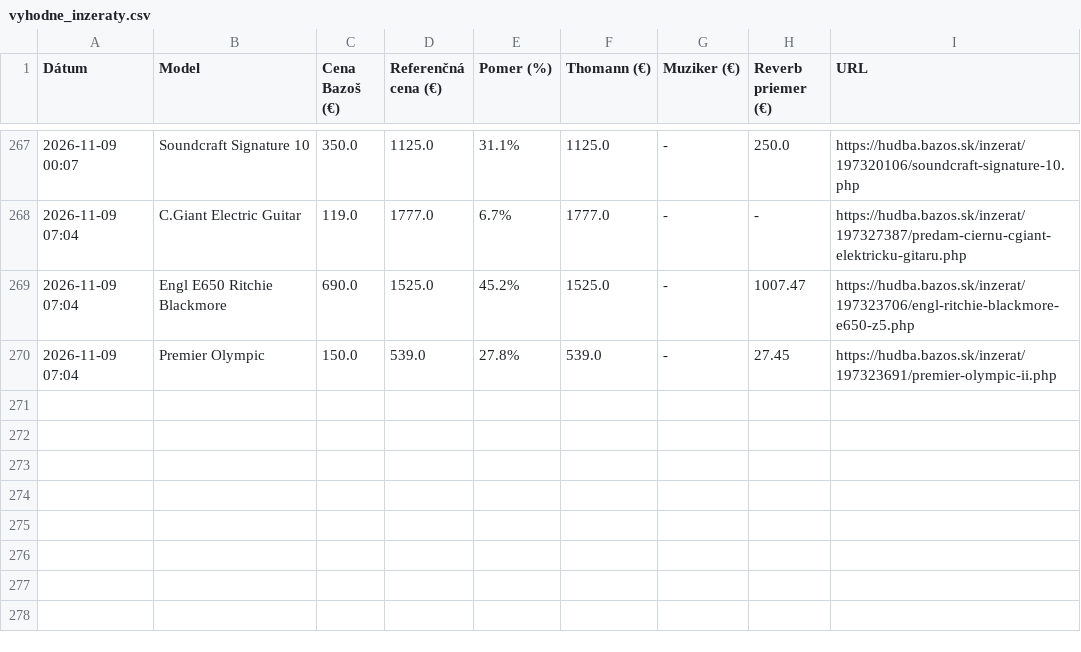
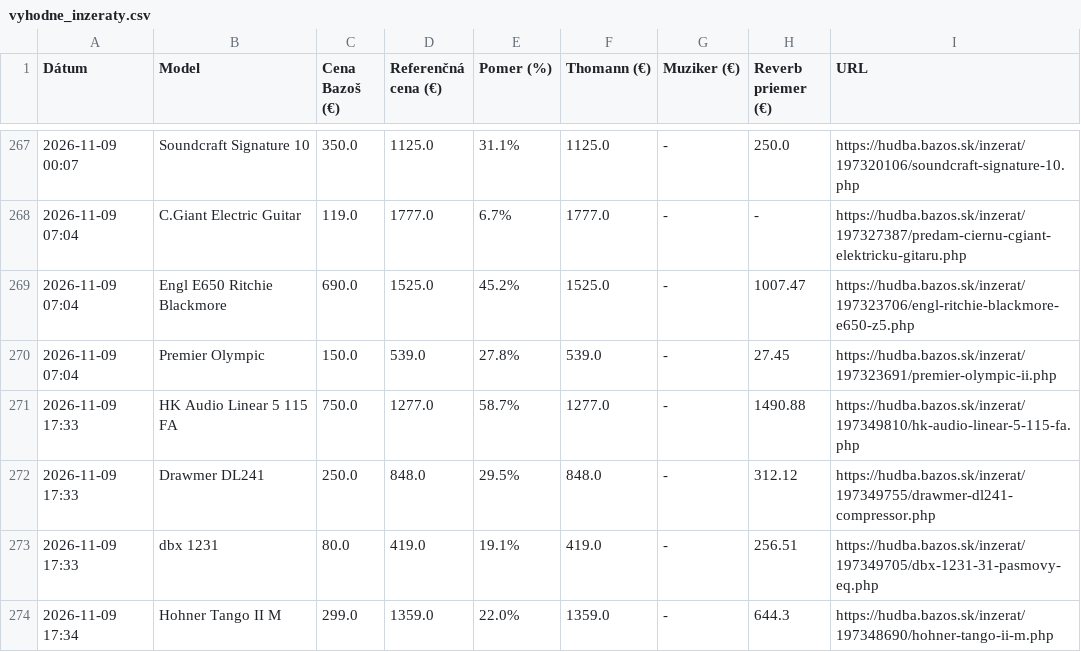
Before and after one commit to kamilfilka-collab/bazos, a CSV file: vyhodne_inzeraty.csv, drawn as a sheet; only a part is shown, gaps mark what is left out.

```diff
--- a/vyhodne_inzeraty.csv
+++ b/vyhodne_inzeraty.csv
@@ -270 +270,5 @@ Dátum,Model,Cena Bazoš (€),Referenčná cena (€),Pomer (%),Thomann (€),M
 2026-11-09 07:04,Premier Olympic,150.0,539.0,27.8%,539.0,-,27.45,https://hudba.bazos.sk/inzerat/197323691/premier-olympic-ii.php
+2026-11-09 17:33,HK Audio Linear 5 115 FA,750.0,1277.0,58.7%,1277.0,-,1490.88,https://hudba.bazos.sk/inzerat/197349810/hk-audio-linear-5-115-fa.php
+2026-11-09 17:33,Drawmer DL241,250.0,848.0,29.5%,848.0,-,312.12,https://hudba.bazos.sk/inzerat/197349755/drawmer-dl241-compressor.php
+2026-11-09 17:33,dbx 1231,80.0,419.0,19.1%,419.0,-,256.51,https://hudba.bazos.sk/inzerat/197349705/dbx-1231-31-pasmovy-eq.php
+2026-11-09 17:34,Hohner Tango II M,299.0,1359.0,22.0%,1359.0,-,644.3,https://hudba.bazos.sk/inzerat/197348690/hohner-tango-ii-m.php
```
Also changed, not shown: 1 other file.
